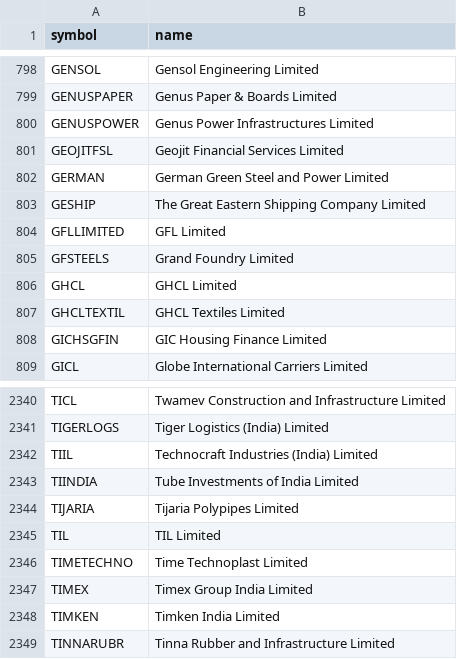
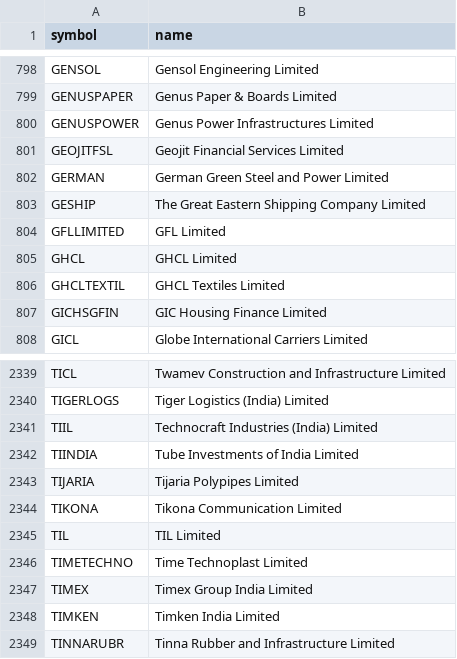
Before and after one commit to shaikmoideen/share-market, a CSV file: data/nse_stock_master.csv, drawn as a sheet; only a part is shown, gaps mark what is left out; removed rows and columns are numbered as before the commit, all else as after; the diff names each change by its address in the sheet, - before the commit and + after, or states it on an @@ line.

```diff
--- a/data/nse_stock_master.csv
+++ b/data/nse_stock_master.csv
-row 805: GFSTEELS | Grand Foundry Limited
+row 2344: TIKONA | Tikona Communication Limited
```
Also changed, not shown: 4 other files.
